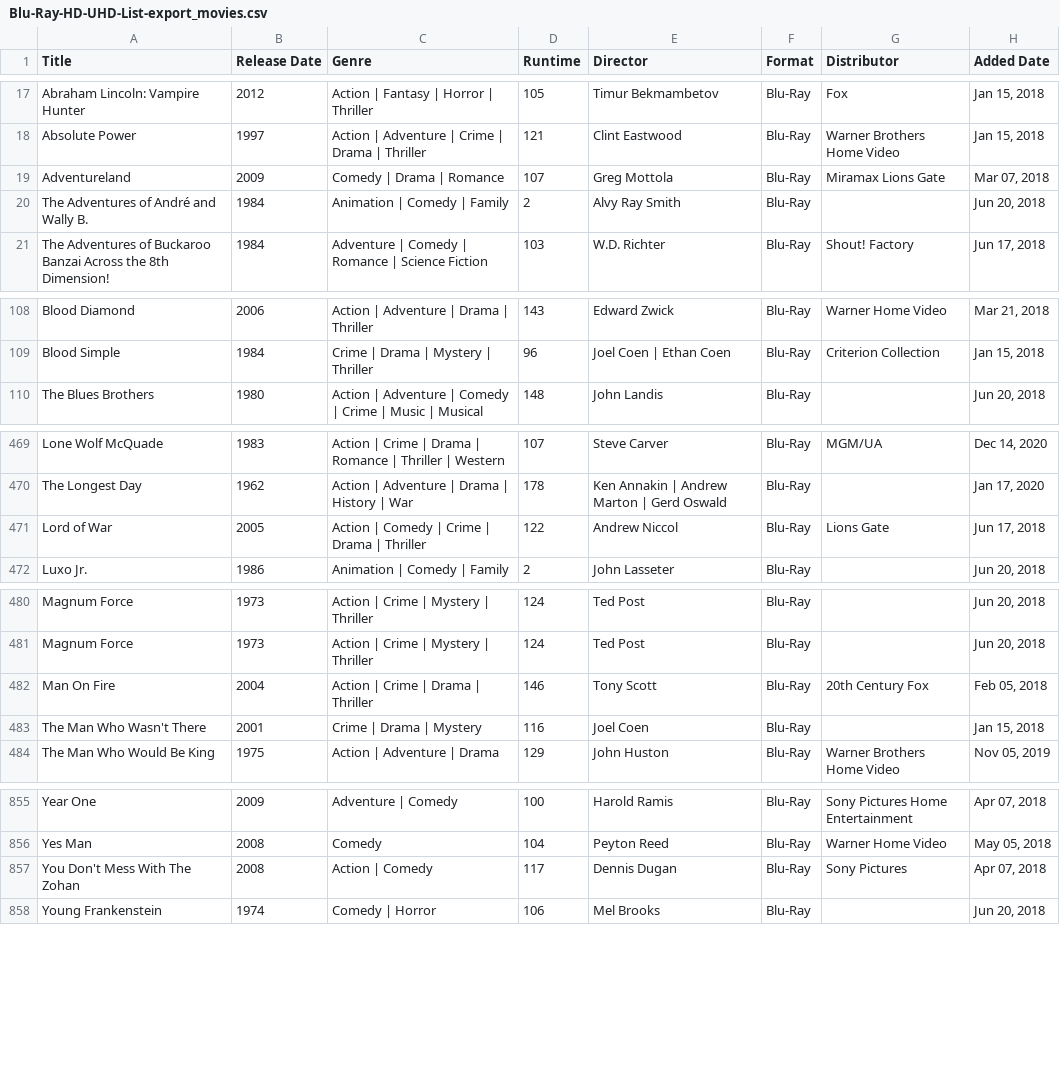
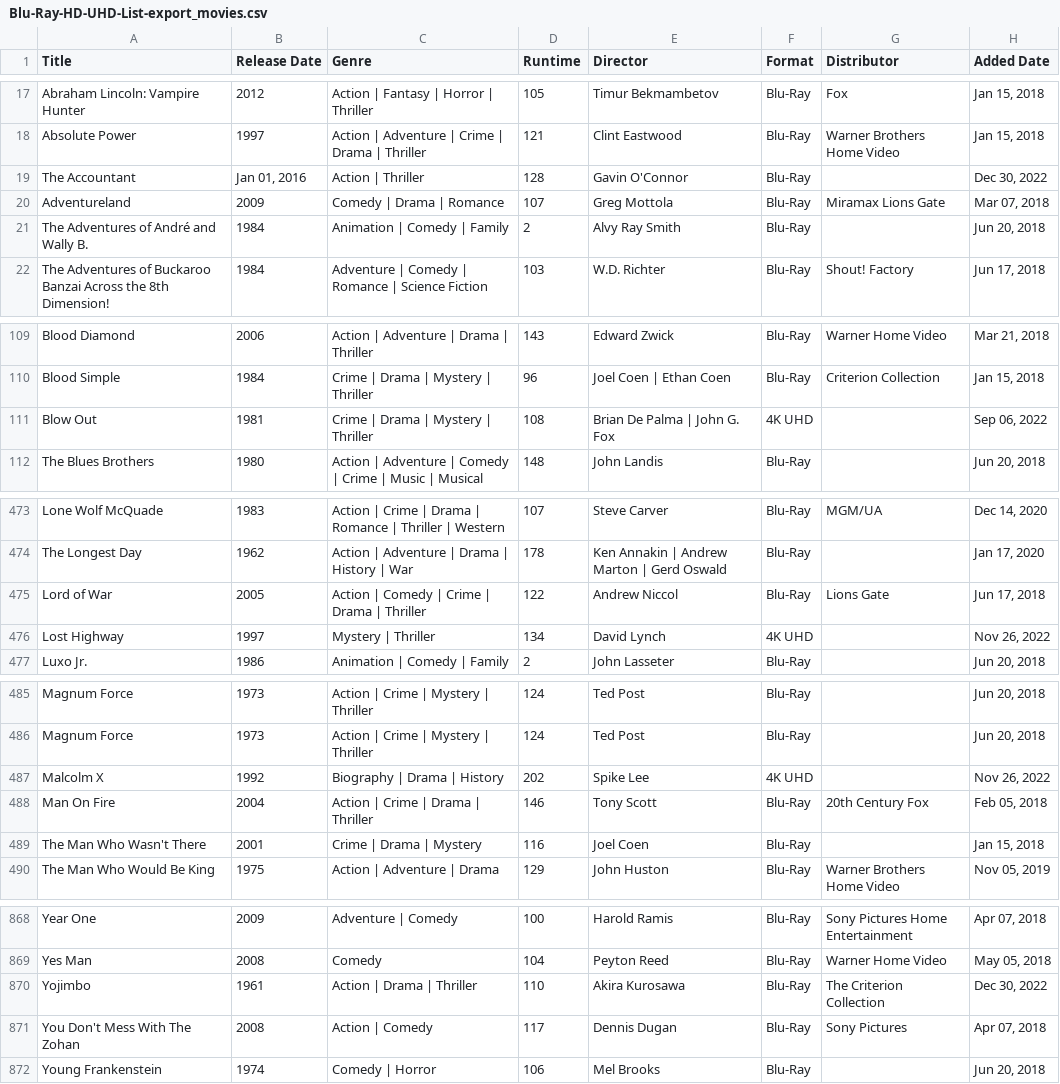
Before and after one commit to srv1054/blu-ray-HD-UHD-discs, a CSV file: Blu-Ray-HD-UHD-List-export_movies.csv, drawn as a sheet; only a part is shown, gaps mark what is left out; the diff covers the shown part only; the diff names each change by its address in the sheet, - before the commit and + after, or states it on an @@ line.

```diff
--- a/Blu-Ray-HD-UHD-List-export_movies.csv
+++ b/Blu-Ray-HD-UHD-List-export_movies.csv
+row 19: The Accountant | Jan 01, 2016 | Action | Thriller | 128 | Gavin O'Connor | Blu-Ray |  | Dec 30, 2022
+row 111: Blow Out | 1981 | Crime | Drama | Mystery | Thriller | 108 | Brian De Palma | John G. Fox | 4K UHD |  | Sep 06, 2022
+row 476: Lost Highway | 1997 | Mystery | Thriller | 134 | David Lynch | 4K UHD |  | Nov 26, 2022
+row 487: Malcolm X | 1992 | Biography | Drama | History | 202 | Spike Lee | 4K UHD |  | Nov 26, 2022
+row 870: Yojimbo | 1961 | Action | Drama | Thriller | 110 | Akira Kurosawa | Blu-Ray | The Criterion Collection | Dec 30, 2022
```
Also changed, not shown: 9 added rows and 15 edited cells elsewhere in this file, 11 other files.
